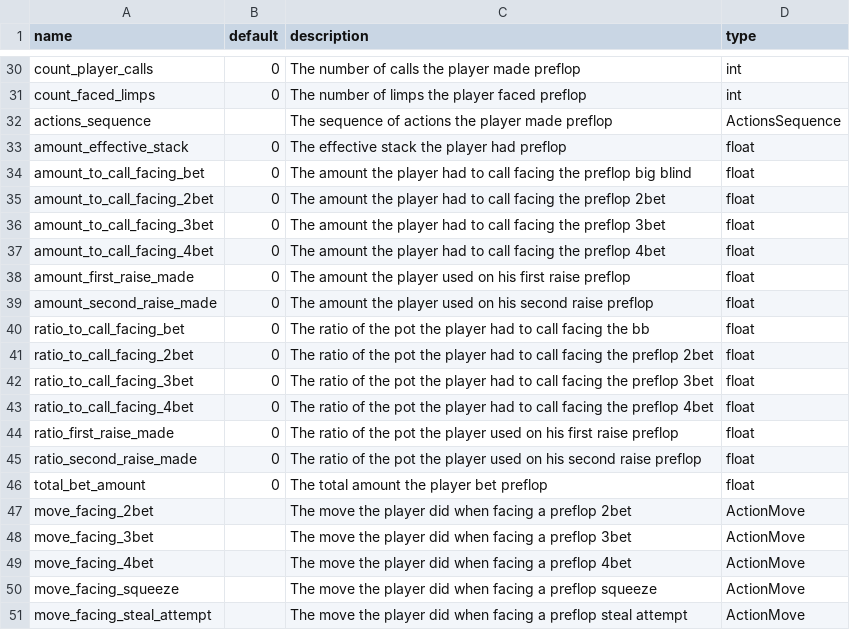
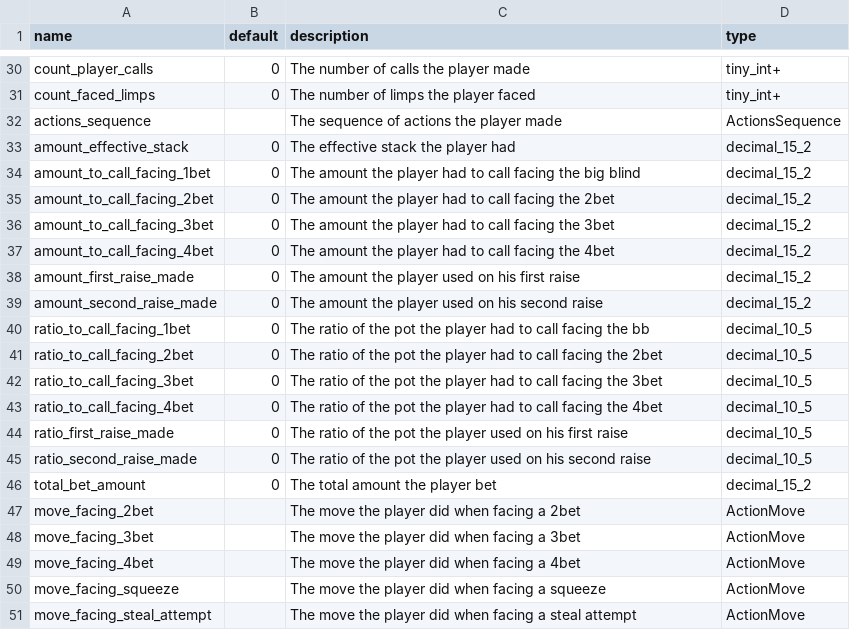
Before and after one commit to Manggy94/PokerComponents, a CSV file: pkrcomponents/components/players/street_hand_stats/preflop_player_hand_stats_description.csv, drawn as a sheet; only a part is shown, gaps mark what is left out; the diff covers the shown part only; the diff names each change by its address in the sheet, - before the commit and + after, or states it on an @@ line.

Commit message:
facing_bet -> facing_1bet

```diff
--- a/pkrcomponents/components/players/street_hand_stats/preflop_player_hand_stats_description.csv
+++ b/pkrcomponents/components/players/street_hand_stats/preflop_player_hand_stats_description.csv
-C30 (description): The number of calls the player made preflop
+C30 (description): The number of calls the player made
-D30:D31 (type): int
+D30:D31 (type): tiny_int+
-C31 (description): The number of limps the player faced preflop
+C31 (description): The number of limps the player faced
-C32 (description): The sequence of actions the player made preflop
+C32 (description): The sequence of actions the player made
-C33 (description): The effective stack the player had preflop
+C33 (description): The effective stack the player had
-D33:D39 (type): float
+D33:D39 (type): decimal_15_2
-A34 (name): amount_to_call_facing_bet
+A34 (name): amount_to_call_facing_1bet
-C34 (description): …facing the preflop big blind
+C34 (description): …facing the big blind
-C35 (description): …facing the preflop 2bet
+C35 (description): …facing the 2bet
-C36 (description): …facing the preflop 3bet
+C36 (description): …facing the 3bet
-C37 (description): …facing the preflop 4bet
+C37 (description): …facing the 4bet
-C38 (description): …first raise preflop
+C38 (description): …first raise
-C39 (description): …second raise preflop
+C39 (description): …second raise
-A40 (name): ratio_to_call_facing_bet
+A40 (name): ratio_to_call_facing_1bet
-D40:D45 (type): float
+D40:D45 (type): decimal_10_5
-C41 (description): …facing the preflop 2bet
+C41 (description): …facing the 2bet
-C42 (description): …facing the preflop 3bet
+C42 (description): …facing the 3bet
-C43 (description): …facing the preflop 4bet
+C43 (description): …facing the 4bet
-C44 (description): …first raise preflop
+C44 (description): …first raise
-C45 (description): …second raise preflop
+C45 (description): …second raise
-C46 (description): The total amount the player bet preflop
+C46 (description): The total amount the player bet
-D46 (type): float
+D46 (type): decimal_15_2
-C47 (description): …facing a preflop 2bet
+C47 (description): …facing a 2bet
-C48 (description): …facing a preflop 3bet
+C48 (description): …facing a 3bet
-C49 (description): …facing a preflop 4bet
+C49 (description): …facing a 4bet
-C50 (description): …facing a preflop squeeze
+C50 (description): …facing a squeeze
-C51 (description): …facing a preflop steal attempt
+C51 (description): …facing a steal attempt
```
Also changed, not shown: 28 edited cells elsewhere in this file, pkrcomponents/components/players/street_hand_stats/general_player_hand_stats_description.csv, pkrcomponents/components/players/street_hand_stats/postflop_player_hand_stats_description.csv, 6 other files.
